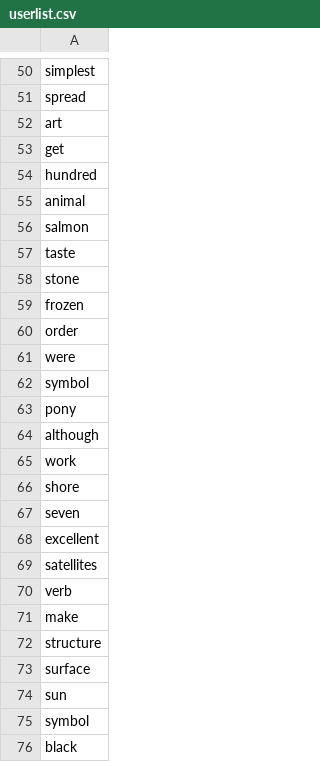
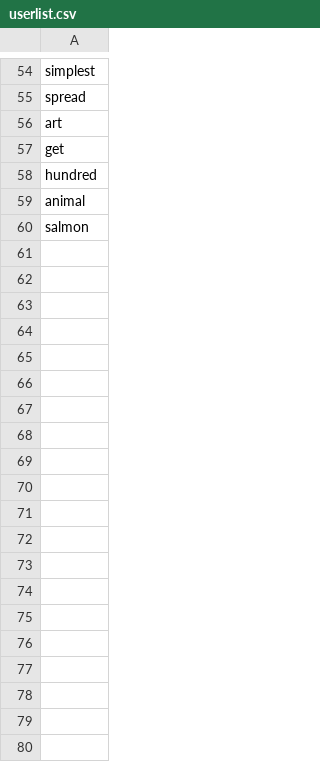
Before and after one commit to scalableinternetservicesarchive/SupremePotato, a CSV file: tsung/userlist.csv, drawn as a sheet; only a part is shown, gaps mark what is left out; removed rows and columns are numbered as before the commit, all else as after; the diff covers the shown part only; the diff names each change by its address in the sheet, - before the commit and + after, or states it on an @@ line.

```diff
--- a/tsung/userlist.csv
+++ b/tsung/userlist.csv
-row 57: taste
-row 58: stone
-row 59: frozen
-row 60: order
-row 61: were
-row 62: symbol
-row 63: pony
-row 64: although
-row 65: work
-row 66: shore
-row 67: seven
-row 68: excellent
-row 69: satellites
-row 70: verb
-row 71: make
-row 72: structure
-row 73: surface
-row 74: sun
-row 75: symbol
-row 76: black
```
Also changed, not shown: 4 added rows and 44 removed rows elsewhere in this file, 1 other file.
